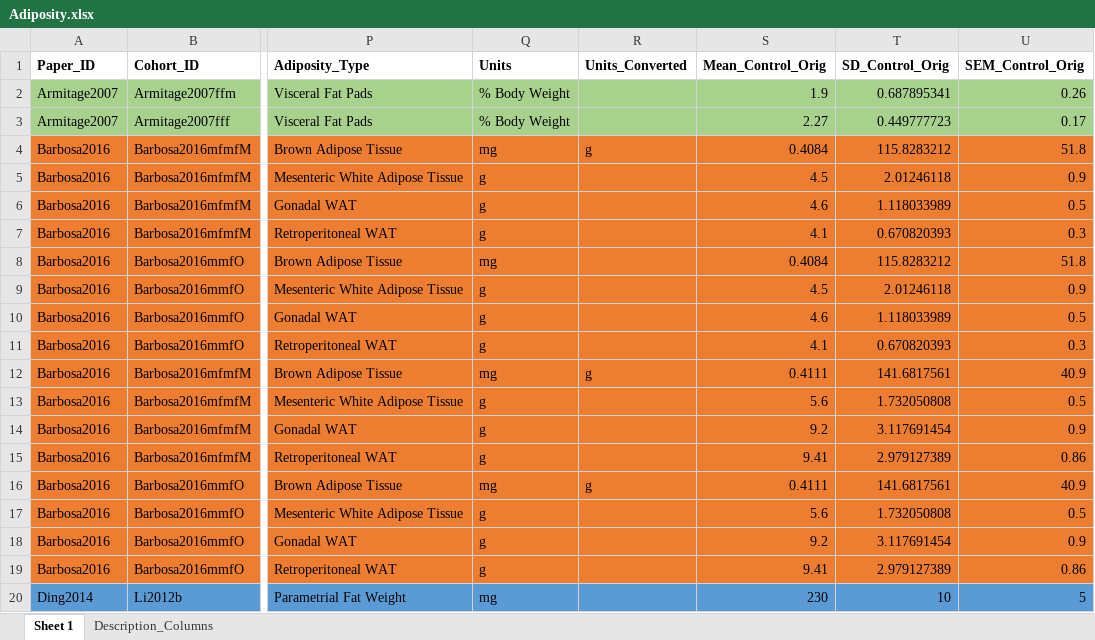
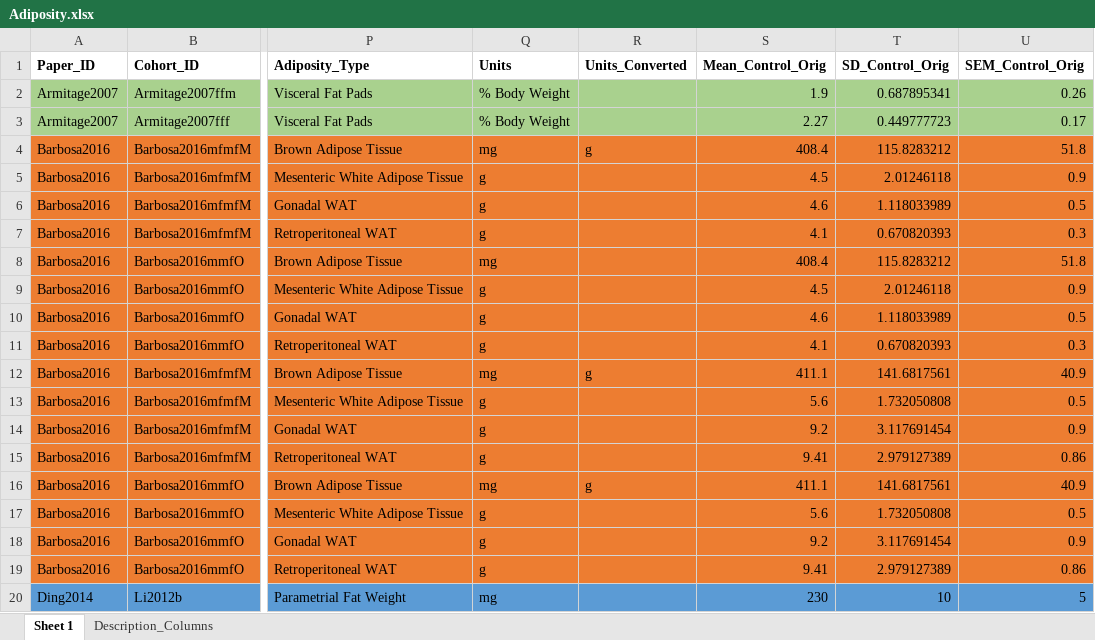
Before and after one commit to Apex619/meta-analysis, an Excel workbook: data/Adiposity.xlsx, sheet Sheet 1, drawn as a sheet; only a part is shown, gaps mark what is left out; values as stored, in another font and other column widths than the file's, no borders; conditional formats not drawn; the diff names each change by its address in the sheet, - before the commit and + after, or states it on an @@ line.

```diff
--- a/data/Adiposity.xlsx (sheet Sheet 1)
+++ b/data/Adiposity.xlsx (sheet Sheet 1)
-S4 (Mean_Control_Orig): 0.4084
+S4 (Mean_Control_Orig): 408.4
-S8 (Mean_Control_Orig): 0.4084
+S8 (Mean_Control_Orig): 408.4
-S12 (Mean_Control_Orig): 0.4111
+S12 (Mean_Control_Orig): 411.1
-S16 (Mean_Control_Orig): 0.4111
+S16 (Mean_Control_Orig): 411.1
```
Also changed, not shown: data/ALL_TRAITS.xlsx, 3 other files.
